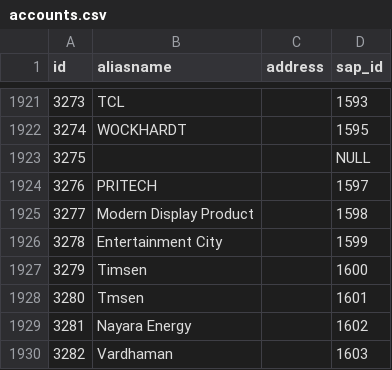
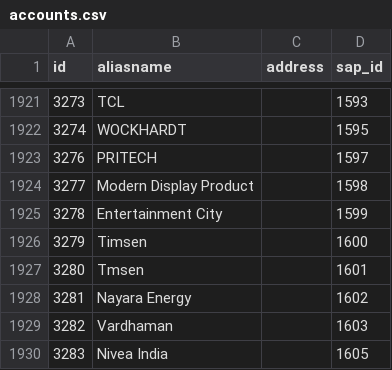
Before and after one commit to jwaiswa7/bulkmro, a CSV file: db/seed_files/accounts.csv, drawn as a sheet; only a part is shown, gaps mark what is left out; the shorter side is filled out with more unchanged rows; the diff names each change by its address in the sheet, - before the commit and + after, or states it on an @@ line.

```diff
--- a/db/seed_files/accounts.csv
+++ b/db/seed_files/accounts.csv
-row 1923: 3275 |  |  | NULL
```
Also changed, not shown: db/seed_files/payment_terms.csv, 4 other files.
